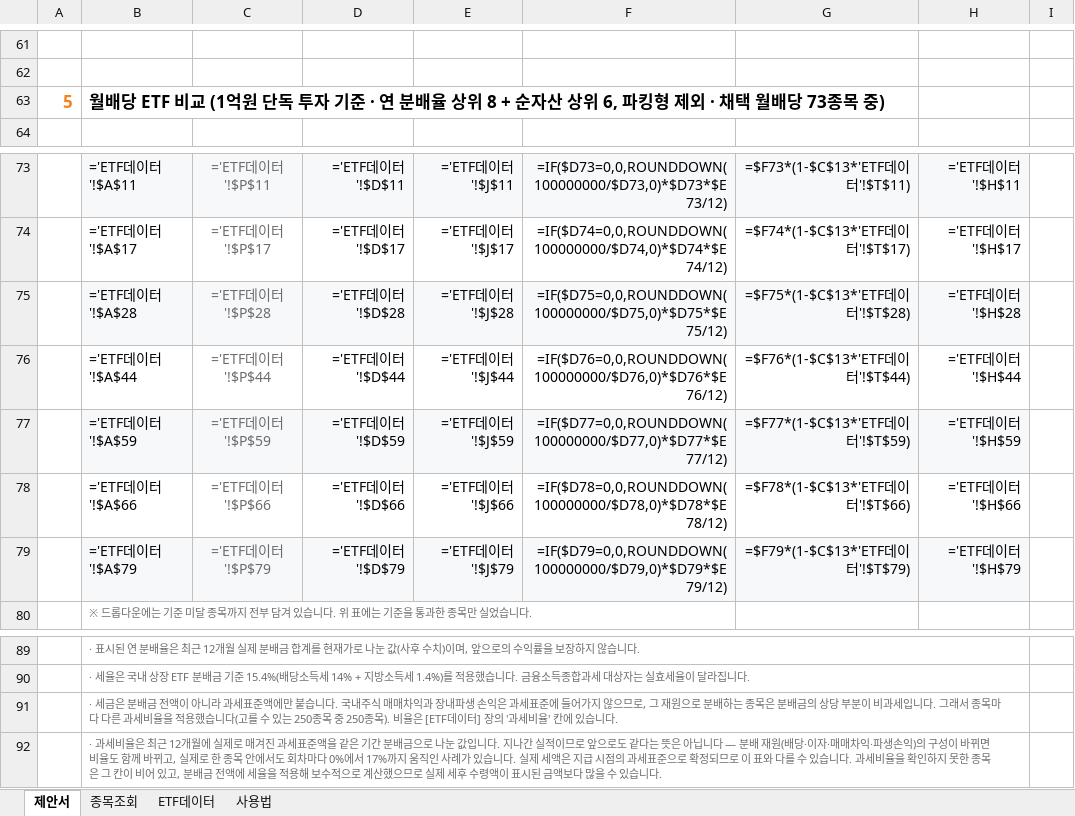
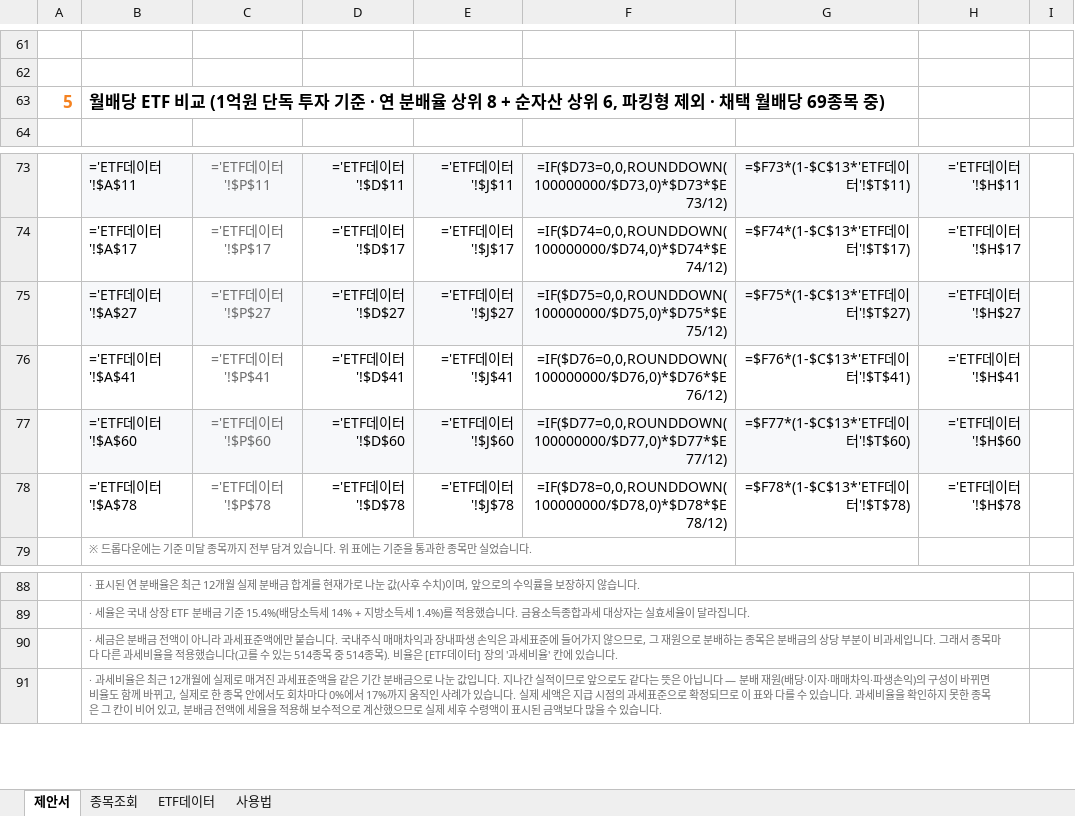
Before and after one commit to hanaroline/work_1, an Excel workbook: 고객제안서_월배당ETF.xlsx, sheet 제안서, drawn as a sheet; only a part is shown, gaps mark what is left out; values as stored, in another font and other column widths than the file's, no borders; formulas without a stored value are shown as written; removed rows and columns are numbered as before the commit, all else as after; the diff covers the shown part only; the diff names each change by its address in the sheet, - before the commit and + after, or states it on an @@ line.

```diff
--- a/고객제안서_월배당ETF.xlsx (sheet 제안서)
+++ b/고객제안서_월배당ETF.xlsx (sheet 제안서)
-B63: …월배당 73종목 중…
+B63: …월배당 69종목 중…
-B75: ='ETF데이터'!$A$28
+B75: ='ETF데이터'!$A$27
-C75: ='ETF데이터'!$P$28
+C75: ='ETF데이터'!$P$27
-D75: ='ETF데이터'!$D$28
+D75: ='ETF데이터'!$D$27
-E75: ='ETF데이터'!$J$28
+E75: ='ETF데이터'!$J$27
-G75: =$F75*(1-$C$13*'ETF데이터'!$T$28)
+G75: =$F75*(1-$C$13*'ETF데이터'!$T$27)
-H75: ='ETF데이터'!$H$28
+H75: ='ETF데이터'!$H$27
-B76: ='ETF데이터'!$A$44
+B76: ='ETF데이터'!$A$41
-C76: ='ETF데이터'!$P$44
+C76: ='ETF데이터'!$P$41
-D76: ='ETF데이터'!$D$44
+D76: ='ETF데이터'!$D$41
-E76: ='ETF데이터'!$J$44
+E76: ='ETF데이터'!$J$41
-G76: =$F76*(1-$C$13*'ETF데이터'!$T$44)
+G76: =$F76*(1-$C$13*'ETF데이터'!$T$41)
-H76: ='ETF데이터'!$H$44
+H76: ='ETF데이터'!$H$41
-row 77:  | ='ETF데이터'!$A$59 | ='ETF데이터'!$P$59 | ='ETF데이터'!$D$59 | ='ETF데이터'!$J$59 | =IF($D77=0,0,ROUNDDOWN(100000000/$D77,0)*$D77*$E77/12) | =$F77*(1-$C$13*'ETF데이터'!$T$59) | ='ETF데이터'!$H$59
-B77: ='ETF데이터'!$A$66
+B77: ='ETF데이터'!$A$60
-B77:H77 fill: none
+B77:H77 fill: #F7F8FA
-C77: ='ETF데이터'!$P$66
+C77: ='ETF데이터'!$P$60
-D77: ='ETF데이터'!$D$66
+D77: ='ETF데이터'!$D$60
-E77: ='ETF데이터'!$J$66
+E77: ='ETF데이터'!$J$60
-F77: =IF($D78=0,0,ROUNDDOWN(100000000/$D78,0)*$D78*$E78/12)
+F77: =IF($D77=0,0,ROUNDDOWN(100000000/$D77,0)*$D77*$E77/12)
-G77: =$F78*(1-$C$13*'ETF데이터'!$T$66)
+G77: =$F77*(1-$C$13*'ETF데이터'!$T$60)
-H77: ='ETF데이터'!$H$66
+H77: ='ETF데이터'!$H$60
-B78: ='ETF데이터'!$A$79
+B78: ='ETF데이터'!$A$78
-B78:H78 fill: #F7F8FA
+B78:H78 fill: none
-C78: ='ETF데이터'!$P$79
+C78: ='ETF데이터'!$P$78
-D78: ='ETF데이터'!$D$79
+D78: ='ETF데이터'!$D$78
-E78: ='ETF데이터'!$J$79
+E78: ='ETF데이터'!$J$78
-F78: =IF($D79=0,0,ROUNDDOWN(100000000/$D79,0)*$D79*$E79/12)
+F78: =IF($D78=0,0,ROUNDDOWN(100000000/$D78,0)*$D78*$E78/12)
-G78: =$F79*(1-$C$13*'ETF데이터'!$T$79)
+G78: =$F78*(1-$C$13*'ETF데이터'!$T$78)
-H78: ='ETF데이터'!$H$79
+H78: ='ETF데이터'!$H$78
-B90: …있는 250종목 중 250종목). 비…
+B90: …있는 514종목 중 514종목). 비…
```
Also changed, not shown: 31 edited cells elsewhere in this sheet, sheet ETF데이터, sheet 종목조회, sheet 사용법, hidden cells, 3 other files.
